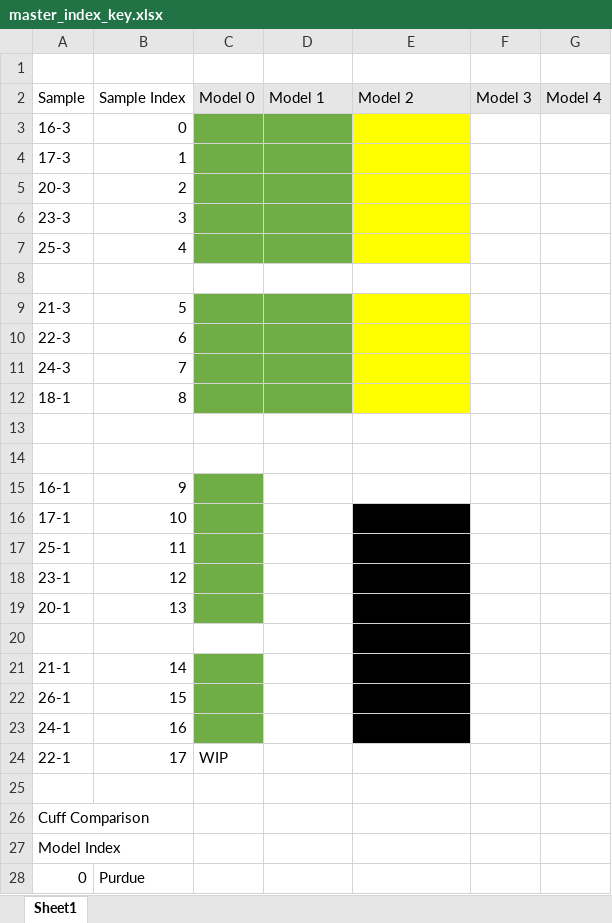
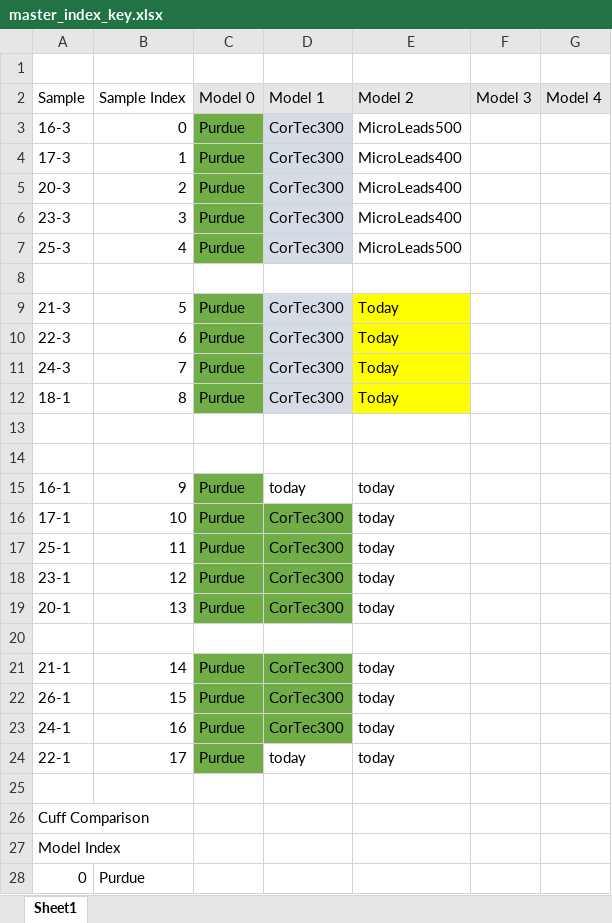
Before and after one commit to wmglab-duke/ascent, an Excel workbook: master_index_key.xlsx, sheet Sheet1, drawn as a sheet; only a part is shown; values as stored, in another font and other column widths than the file's, no borders; the diff names each change by its address in the sheet, - before the commit and + after, or states it on an @@ line.

```diff
--- a/master_index_key.xlsx (sheet Sheet1)
+++ b/master_index_key.xlsx (sheet Sheet1)
-C3:C7: (empty)
+C3:C7: Purdue
-D3:D7: (empty)
+D3:D7: CorTec300
-D3:D7 fill: #70AD47
+D3:D7 fill: #D6DCE5
-E3: (empty)
+E3: MicroLeads500
-E3:E7 fill: #FFFF00
+E3:E7 fill: none
-E4:E6: (empty)
+E4:E6: MicroLeads400
-E7: (empty)
+E7: MicroLeads500
-C9:C12: (empty)
+C9:C12: Purdue
-D9:D12: (empty)
+D9:D12: CorTec300
-D9:D12 fill: #70AD47
+D9:D12 fill: #D6DCE5
-E9:E12: (empty)
+E9:E12: Today
-C15:C19: (empty)
+C15:C19: Purdue
-D15: (empty)
+D15: today
-E15:E19: (empty)
+E15:E19: today
-D16:D19: (empty)
+D16:D19: CorTec300
-D16:D19 fill: none
+D16:D19 fill: #70AD47
-E16:E23 fill: #000000
+E16:E23 fill: none
-C21:C23: (empty)
+C21:C23: Purdue
-D21:D23: (empty)
+D21:D23: CorTec300
-D21:D23 fill: none
+D21:D23 fill: #70AD47
-E21:E24: (empty)
+E21:E24: today
-C24: WIP
+C24: Purdue
-C24 fill: none
+C24 fill: #70AD47
-D24: (empty)
+D24: today
```
Also changed, not shown: 11 other files.
